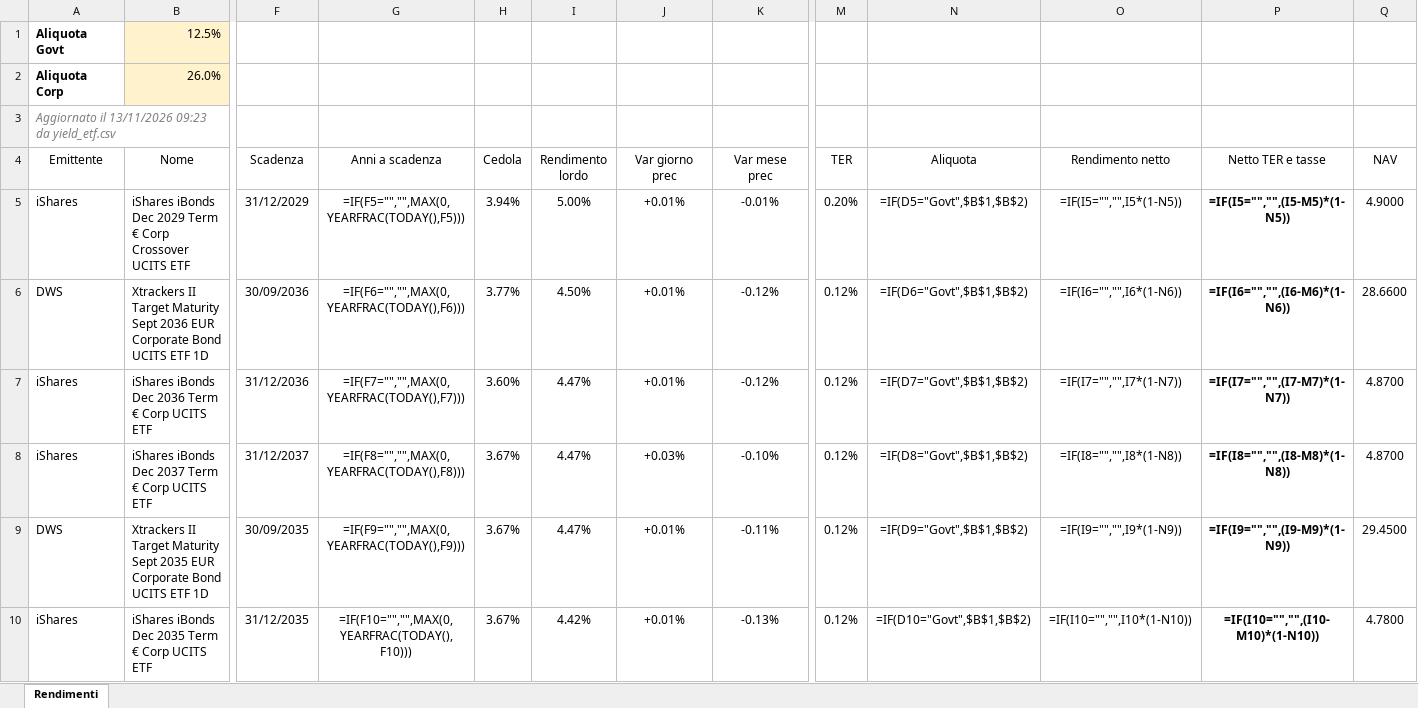
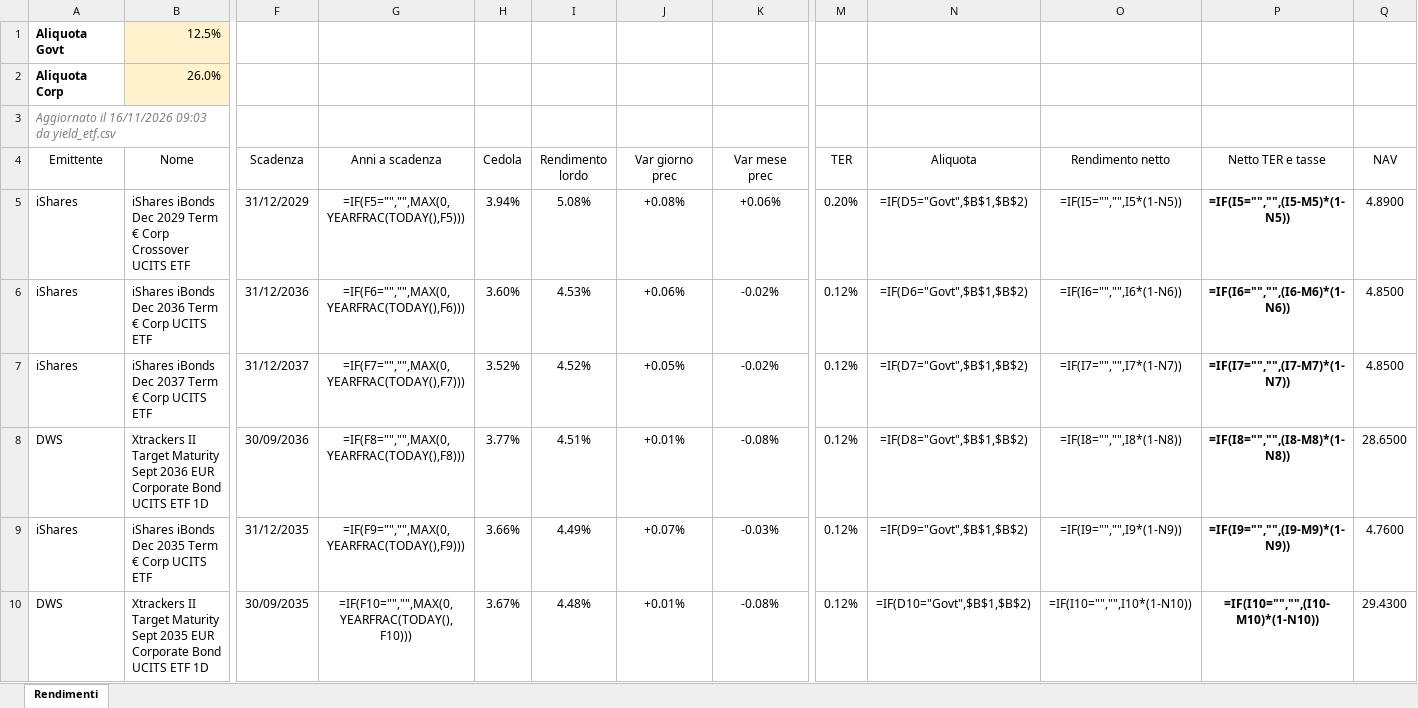
Before and after one commit to FedeGambe/Target_Maturity_ETF_Planner, an Excel workbook: data/rendimenti_etf.xlsx, sheet Rendimenti, drawn as a sheet; only a part is shown, gaps mark what is left out; values as stored, in another font and other column widths than the file's, no borders; formulas without a stored value are shown as written; conditional formats and table styles not drawn; removed rows and columns are numbered as before the commit, all else as after; rows hold the shown columns only; the diff covers the shown part only; the diff names each change by its address in the sheet, - before the commit and + after, or states it on an @@ line.

Commit message:
Aggiorna yield_etf 16/11/2026

```diff
--- a/data/rendimenti_etf.xlsx (sheet Rendimenti)
+++ b/data/rendimenti_etf.xlsx (sheet Rendimenti)
-A3 (Emittente): Aggiornato il 13/11/2026 09:23 da yield_etf.csv
+A3 (Emittente): Aggiornato il 16/11/2026 09:03 da yield_etf.csv
-I5 (Rendimento lordo): 5.00%
+I5 (Rendimento lordo): 5.08%
-J5 (Var giorno prec): +0.01%
+J5 (Var giorno prec): +0.08%
-K5 (Var mese prec): -0.01%
+K5 (Var mese prec): +0.06%
-Q5 (NAV): 4.9000
+Q5 (NAV): 4.8900
-row 6: DWS | Xtrackers II Target Maturity Sept 2036 EUR Corporate Bond UCITS ETF 1D | 30/09/2036 | =IF(F6="","",MAX(0,YEARFRAC(TODAY(),F6))) | 3.77% | 4.50% | +0.01% | -0.12% | 0.12% | =IF(D6="Govt",$B$1,$B$2) | =IF(I6="","",I6*(1-N6)) | =IF(I6="","",(I6-M6)*(1-N6)) | 28.6600
-G6 (Anni a scadenza): =IF(F7="","",MAX(0,YEARFRAC(TODAY(),F7)))
+G6 (Anni a scadenza): =IF(F6="","",MAX(0,YEARFRAC(TODAY(),F6)))
-I6 (Rendimento lordo): 4.47%
+I6 (Rendimento lordo): 4.53%
-J6 (Var giorno prec): +0.01%
+J6 (Var giorno prec): +0.06%
-K6 (Var mese prec): -0.12%
+K6 (Var mese prec): -0.02%
-N6 (Aliquota): =IF(D7="Govt",$B$1,$B$2)
+N6 (Aliquota): =IF(D6="Govt",$B$1,$B$2)
-O6 (Rendimento netto): =IF(I7="","",I7*(1-N7))
+O6 (Rendimento netto): =IF(I6="","",I6*(1-N6))
-P6 (Netto TER e tasse): =IF(I7="","",(I7-M7)*(1-N7))
+P6 (Netto TER e tasse): =IF(I6="","",(I6-M6)*(1-N6))
-Q6:Q7 (NAV): 4.8700
+Q6:Q7 (NAV): 4.8500
-G7 (Anni a scadenza): =IF(F8="","",MAX(0,YEARFRAC(TODAY(),F8)))
+G7 (Anni a scadenza): =IF(F7="","",MAX(0,YEARFRAC(TODAY(),F7)))
-H7 (Cedola): 3.67%
+H7 (Cedola): 3.52%
-I7 (Rendimento lordo): 4.47%
+I7 (Rendimento lordo): 4.52%
-J7 (Var giorno prec): +0.03%
+J7 (Var giorno prec): +0.05%
-K7 (Var mese prec): -0.10%
+K7 (Var mese prec): -0.02%
-N7 (Aliquota): =IF(D8="Govt",$B$1,$B$2)
+N7 (Aliquota): =IF(D7="Govt",$B$1,$B$2)
-O7 (Rendimento netto): =IF(I8="","",I8*(1-N8))
+O7 (Rendimento netto): =IF(I7="","",I7*(1-N7))
-P7 (Netto TER e tasse): =IF(I8="","",(I8-M8)*(1-N8))
+P7 (Netto TER e tasse): =IF(I7="","",(I7-M7)*(1-N7))
+row 8: DWS | Xtrackers II Target Maturity Sept 2036 EUR Corporate Bond UCITS ETF 1D | 30/09/2036 | =IF(F8="","",MAX(0,YEARFRAC(TODAY(),F8))) | 3.77% | 4.51% | +0.01% | -0.08% | 0.12% | =IF(D8="Govt",$B$1,$B$2) | =IF(I8="","",I8*(1-N8)) | =IF(I8="","",(I8-M8)*(1-N8)) | 28.6500
+row 9: iShares | iShares iBonds Dec 2035 Term € Corp UCITS ETF | 31/12/2035 | =IF(F9="","",MAX(0,YEARFRAC(TODAY(),F9))) | 3.66% | 4.49% | +0.07% | -0.03% | 0.12% | =IF(D9="Govt",$B$1,$B$2) | =IF(I9="","",I9*(1-N9)) | =IF(I9="","",(I9-M9)*(1-N9)) | 4.7600
-G10 (Anni a scadenza): =IF(F9="","",MAX(0,YEARFRAC(TODAY(),F9)))
+G10 (Anni a scadenza): =IF(F10="","",MAX(0,YEARFRAC(TODAY(),F10)))
-I10 (Rendimento lordo): 4.47%
+I10 (Rendimento lordo): 4.48%
-K10 (Var mese prec): -0.11%
+K10 (Var mese prec): -0.08%
-N10 (Aliquota): =IF(D9="Govt",$B$1,$B$2)
+N10 (Aliquota): =IF(D10="Govt",$B$1,$B$2)
-O10 (Rendimento netto): =IF(I9="","",I9*(1-N9))
+O10 (Rendimento netto): =IF(I10="","",I10*(1-N10))
-P10 (Netto TER e tasse): =IF(I9="","",(I9-M9)*(1-N9))
+P10 (Netto TER e tasse): =IF(I10="","",(I10-M10)*(1-N10))
-Q10 (NAV): 29.4500
+Q10 (NAV): 29.4300
-row 10: iShares | iShares iBonds Dec 2035 Term € Corp UCITS ETF | 31/12/2035 | =IF(F10="","",MAX(0,YEARFRAC(TODAY(),F10))) | 3.67% | 4.42% | +0.01% | -0.13% | 0.12% | =IF(D10="Govt",$B$1,$B$2) | =IF(I10="","",I10*(1-N10)) | =IF(I10="","",(I10-M10)*(1-N10)) | 4.7800
```
Also changed, not shown: 11 added rows, 11 removed rows and 207 edited cells elsewhere in this sheet, 2 other files.
